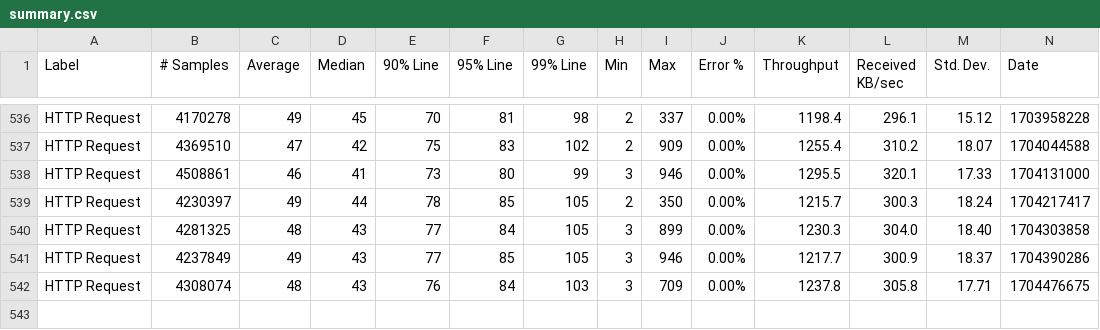
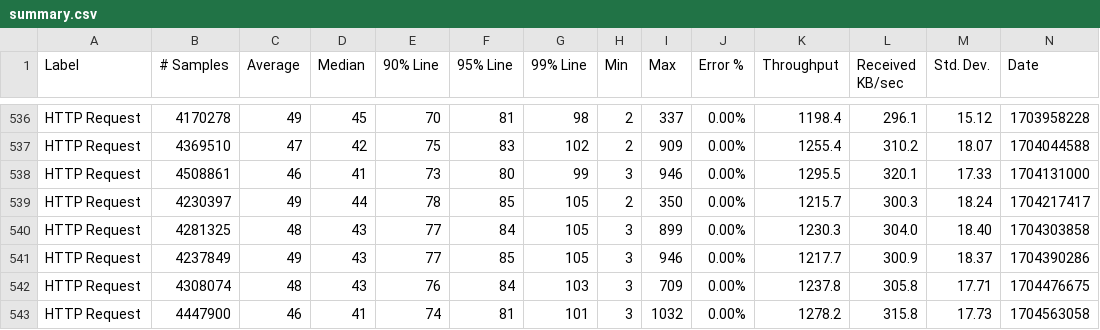
Before and after one commit to ballerina-platform/module-ballerina-oauth2, a CSV file: load-tests/order_management_service/results/summary.csv, drawn as a sheet; only a part is shown, gaps mark what is left out; rows hold the shown columns only; the diff names each change by its address in the sheet, - before the commit and + after, or states it on an @@ line.

Commit message:
Update order_management_service test results on Sat Jan  6 17:45:15 UTC 2024

```diff
--- a/load-tests/order_management_service/results/summary.csv
+++ b/load-tests/order_management_service/results/summary.csv
+row 543: HTTP Request | 4447900 | 46 | 41 | 74 | 81 | 101 | 3 | 1032 | 0.00% | 1278.2 | 315.8 | 17.73 | 1704563058
```
